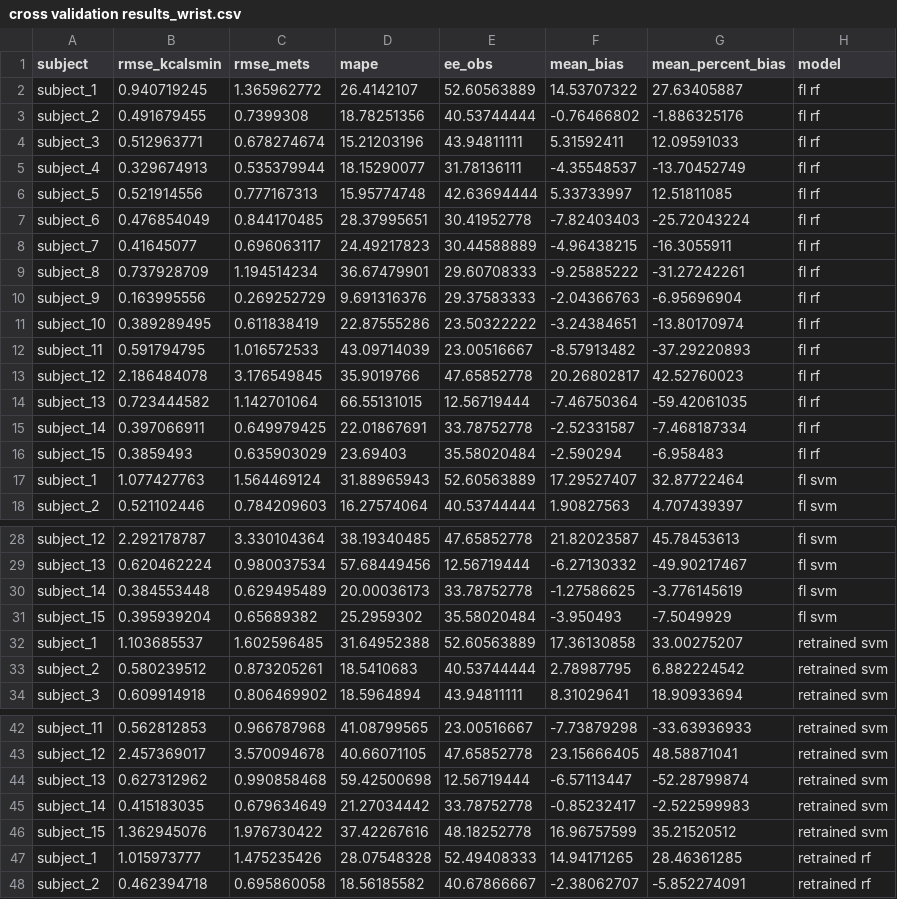
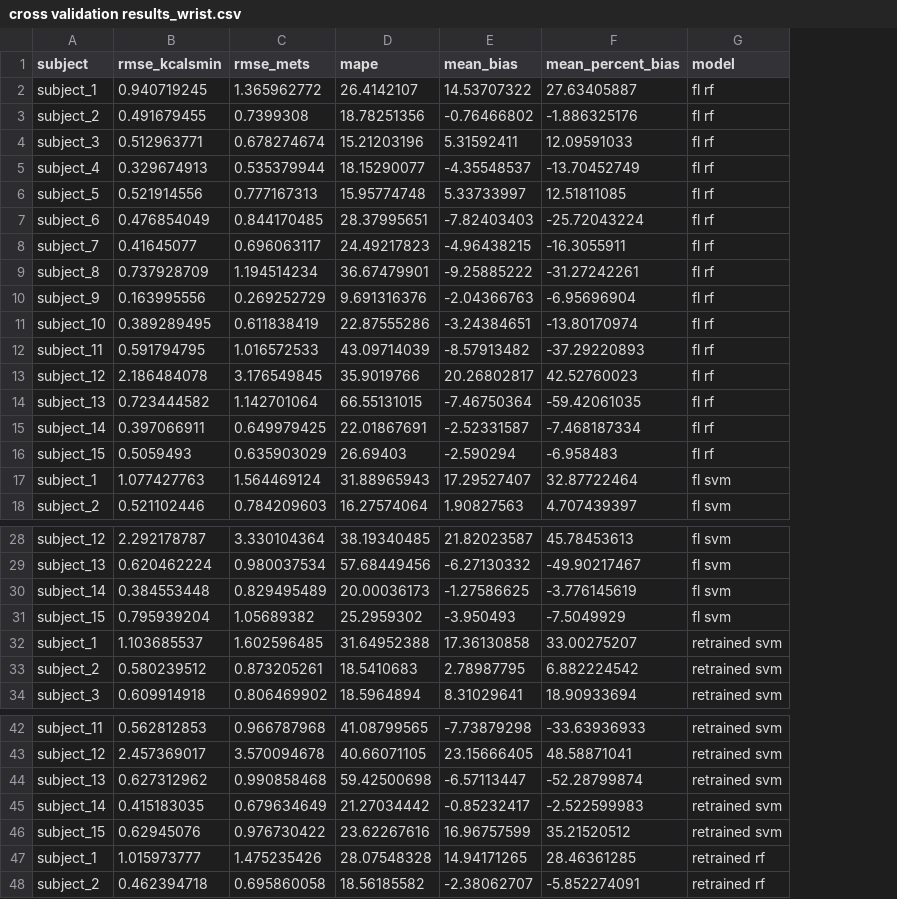
Before and after one commit to MA-QUT/Preschool_EE_Models_PLOS_One, a CSV file: manuscript data/cross validation results_wrist.csv, drawn as a sheet; only a part is shown, gaps mark what is left out; the diff names each change by its address in the sheet, - before the commit and + after, or states it on an @@ line.

```diff
--- a/manuscript data/cross validation results_wrist.csv
+++ b/manuscript data/cross validation results_wrist.csv
-column E (ee_obs), rows 2-18: 52.60563889 | 40.53744444 | 43.94811111 | 31.78136111 | 42.63694444 | 30.41952778 | 30.44588889 | 29.60708333 | 29.37583333 | 23.50322222 | 23.00516667 | 47.65852778 | 12.56719444 | 33.78752778 | 35.58020484 | 52.60563889 | 40.53744444; rows 28-34: 47.65852778 | 12.56719444 | 33.78752778 | 35.58020484 | 52.60563889 | 40.53744444 | 43.94811111; rows 42-48: 23.00516667 | 47.65852778 | 12.56719444 | 33.78752778 | 48.18252778 | 52.49408333 | 40.67866667
-B16 (rmse_kcalsmin): 0.3859493
+B16 (rmse_kcalsmin): 0.5059493
-D16 (mape): 23.69403
+D16 (mape): 26.69403
-C30 (rmse_mets): 0.629495489
+C30 (rmse_mets): 0.829495489
-B31 (rmse_kcalsmin): 0.395939204
+B31 (rmse_kcalsmin): 0.795939204
-C31 (rmse_mets): 0.65689382
+C31 (rmse_mets): 1.05689382
-B46 (rmse_kcalsmin): 1.362945076
+B46 (rmse_kcalsmin): 0.62945076
-C46 (rmse_mets): 1.976730422
+C46 (rmse_mets): 0.976730422
-D46 (mape): 37.42267616
+D46 (mape): 23.62267616
```
Also changed, not shown: manuscript data/cross validation results_hip.csv, manuscript data/hold-out_hip.csv, 1 other file.
